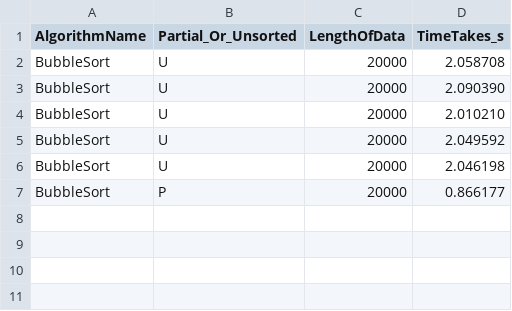
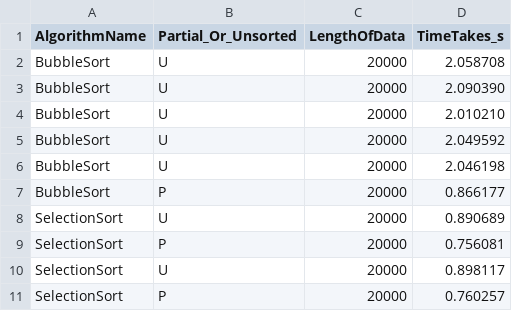
Before and after one commit to Dutta-SD/DSA_JU_ECE, a CSV file: LAB/DAY_6/Sort/runtimes.csv, drawn as a sheet; the diff names each change by its address in the sheet, - before the commit and + after, or states it on an @@ line.

Commit message:
Selection Sort

```diff
--- a/LAB/DAY_6/Sort/runtimes.csv
+++ b/LAB/DAY_6/Sort/runtimes.csv
+row 8: SelectionSort | U | 20000 | 0.890689
+row 9: SelectionSort | P | 20000 | 0.756081
+row 10: SelectionSort | U | 20000 | 0.898117
+row 11: SelectionSort | P | 20000 | 0.760257
```
Also changed, not shown: 1 other file.
